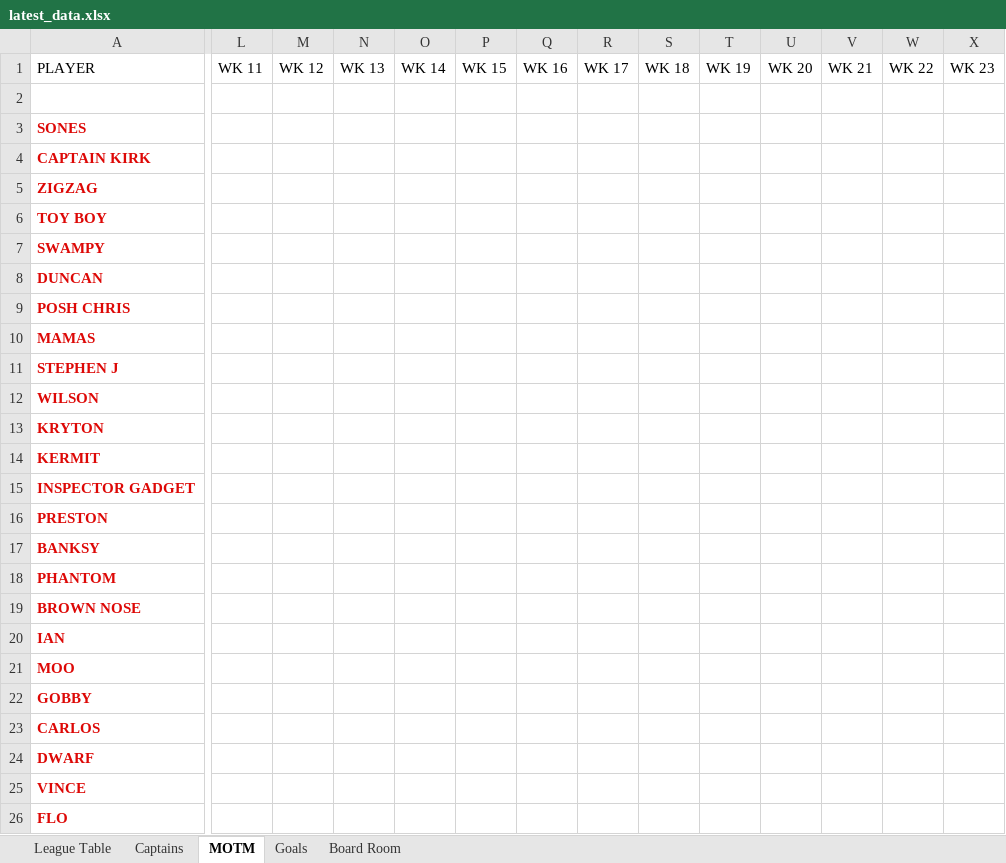
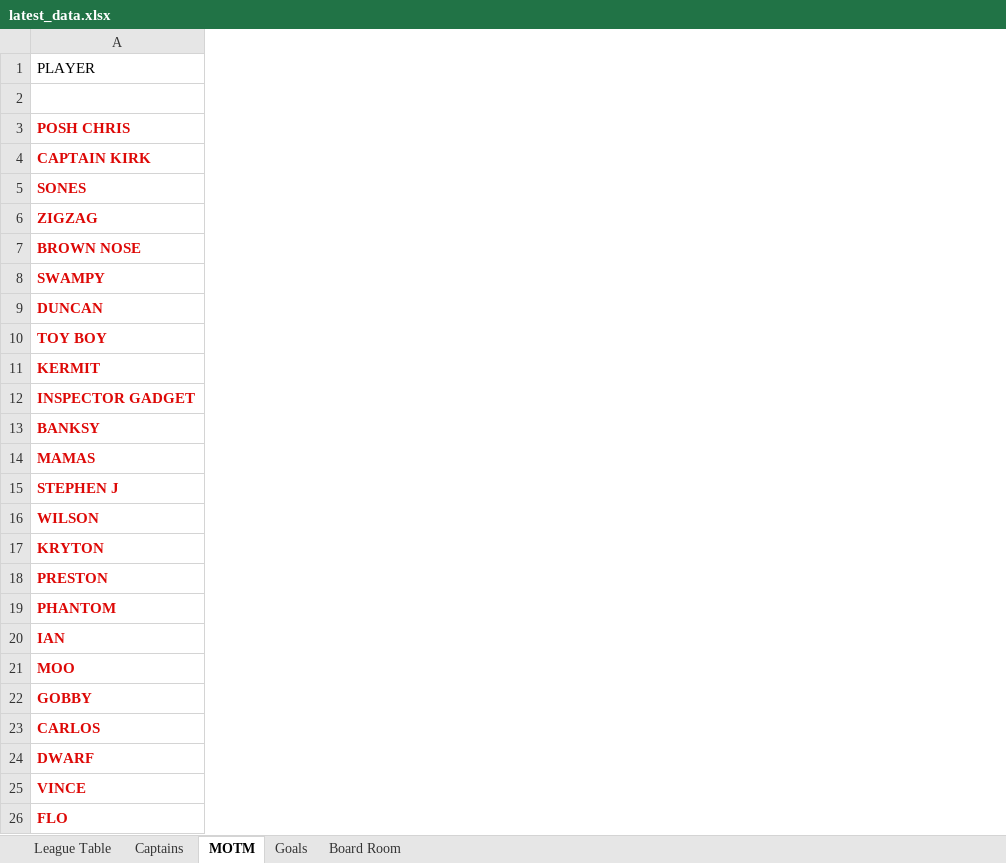
Before and after one commit to stateside2/marlow-dukes, an Excel workbook: data/latest_data.xlsx, sheet MOTM, drawn as a sheet; only a part is shown, gaps mark what is left out; values as stored, in another font and other column widths than the file's, no borders; charts and pictures not drawn; removed rows and columns are numbered as before the commit, all else as after; rows hold the shown columns only; the diff covers the shown part only; the diff names each change by its address in the sheet, - before the commit and + after, or states it on an @@ line.

```diff
--- a/data/latest_data.xlsx (sheet MOTM)
+++ b/data/latest_data.xlsx (sheet MOTM)
@@ column L (WK 11) hidden, empty @@
@@ column M (WK 12) hidden, empty @@
@@ column N (WK 13) hidden, empty @@
@@ column O (WK 14) hidden, empty @@
@@ column P (WK 15) hidden, empty @@
@@ column Q (WK 16) hidden, empty @@
@@ column R (WK 17) hidden, empty @@
@@ column S (WK 18) hidden, empty @@
@@ column T (WK 19) hidden, empty @@
@@ column U (WK 20) hidden, empty @@
@@ column V (WK 21) hidden, empty @@
@@ column W (WK 22) hidden, empty @@
@@ column X (WK 23) hidden, empty @@
+row 3: POSH CHRIS
+row 4: CAPTAIN KIRK
-row 4: CAPTAIN KIRK
+row 7: BROWN NOSE
+row 8: SWAMPY
+row 9: DUNCAN
-row 7: SWAMPY
-row 8: DUNCAN
-row 9: POSH CHRIS
+row 11: KERMIT
+row 12: INSPECTOR GADGET
+row 13: BANKSY
-row 14: KERMIT
-row 15: INSPECTOR GADGET
-row 17: BANKSY
-row 19: BROWN NOSE
```
Also changed, not shown: 27 removed columns and 4 edited cells elsewhere in this sheet, sheet League Table, sheet Goals, sheet Captains, sheet Board Room, formulas that keep their value, hidden cells, data/latest_data_prev.xlsx, 1 other file.
